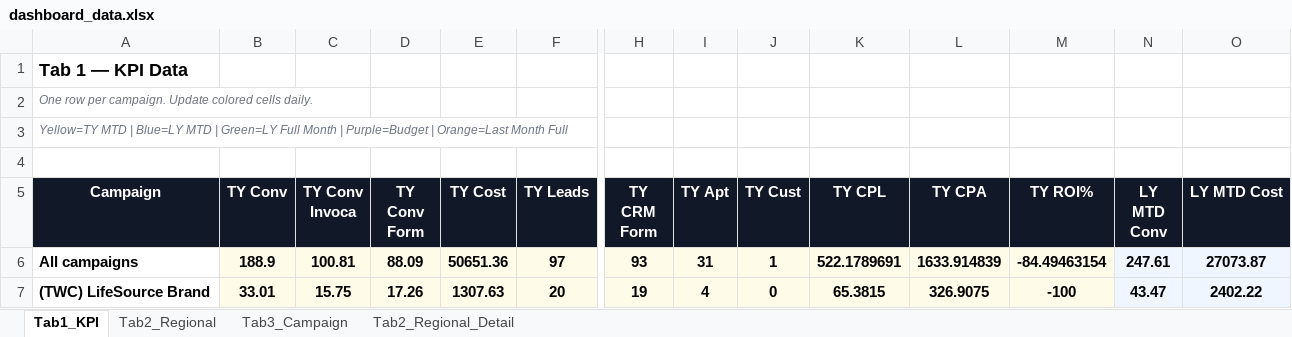
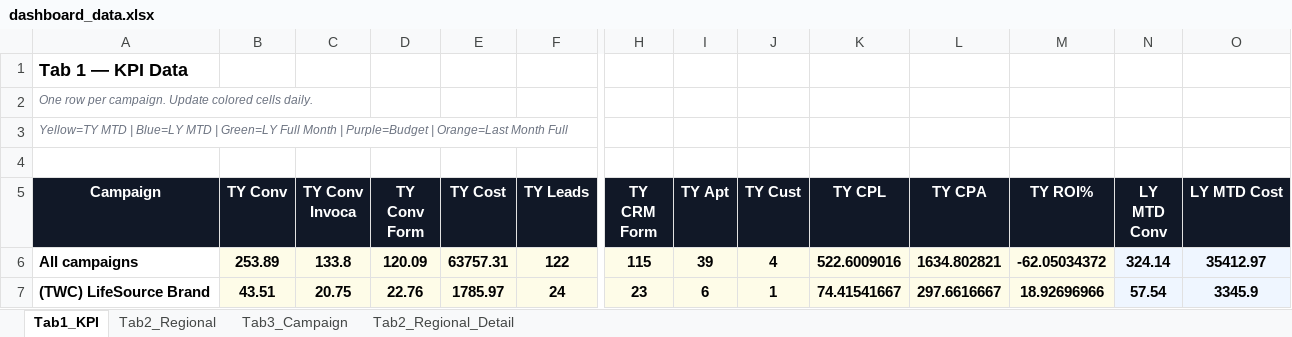
Before and after one commit to panpanlsw-ops/Google-Dashboard, an Excel workbook: dashboard_data.xlsx, sheet Tab1_KPI, drawn as a sheet; only a part is shown, gaps mark what is left out; values as stored, in another font and other column widths than the file's, no borders; the diff covers the shown part only; the diff names each change by its address in the sheet, - before the commit and + after, or states it on an @@ line.

```diff
--- a/dashboard_data.xlsx (sheet Tab1_KPI)
+++ b/dashboard_data.xlsx (sheet Tab1_KPI)
-B6 (TY Conv): 188.9
+B6 (TY Conv): 253.89
-C6 (TY Conv Invoca): 100.81
+C6 (TY Conv Invoca): 133.8
-D6 (TY Conv Form): 88.09
+D6 (TY Conv Form): 120.09
-E6 (TY Cost): 50651.36
+E6 (TY Cost): 63757.31
-F6 (TY Leads): 97
+F6 (TY Leads): 122
-H6 (TY CRM Form): 93
+H6 (TY CRM Form): 115
-I6 (TY Apt): 31
+I6 (TY Apt): 39
-J6 (TY Cust): 1
+J6 (TY Cust): 4
-K6 (TY CPL): 522.1789691
+K6 (TY CPL): 522.6009016
-L6 (TY CPA): 1633.914839
+L6 (TY CPA): 1634.802821
-M6 (TY ROI%): -84.49463154
+M6 (TY ROI%): -62.05034372
-N6 (LY MTD Conv): 247.61
+N6 (LY MTD Conv): 324.14
-O6 (LY MTD Cost): 27073.87
+O6 (LY MTD Cost): 35412.97
-B7 (TY Conv): 33.01
+B7 (TY Conv): 43.51
-C7 (TY Conv Invoca): 15.75
+C7 (TY Conv Invoca): 20.75
-D7 (TY Conv Form): 17.26
+D7 (TY Conv Form): 22.76
-E7 (TY Cost): 1307.63
+E7 (TY Cost): 1785.97
-F7 (TY Leads): 20
+F7 (TY Leads): 24
-H7 (TY CRM Form): 19
+H7 (TY CRM Form): 23
-I7 (TY Apt): 4
+I7 (TY Apt): 6
-J7 (TY Cust): 0
+J7 (TY Cust): 1
-K7 (TY CPL): 65.3815
+K7 (TY CPL): 74.41541667
-L7 (TY CPA): 326.9075
+L7 (TY CPA): 297.6616667
-M7 (TY ROI%): -100
+M7 (TY ROI%): 18.92696966
-N7 (LY MTD Conv): 43.47
+N7 (LY MTD Conv): 57.54
-O7 (LY MTD Cost): 2402.22
+O7 (LY MTD Cost): 3345.9
```
Also changed, not shown: 2 added rows, 2 removed rows, 312 edited cells and cell formats elsewhere in this sheet, sheet Tab3_Campaign, sheet Tab2_Regional, sheet Tab2_Regional_Detail.
